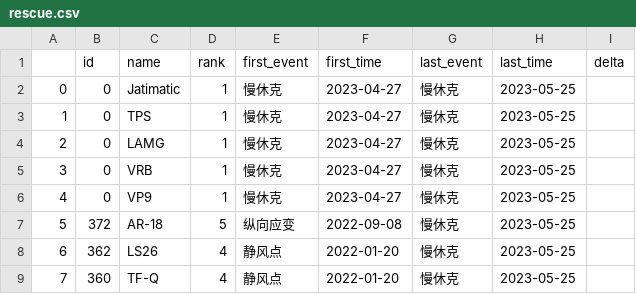
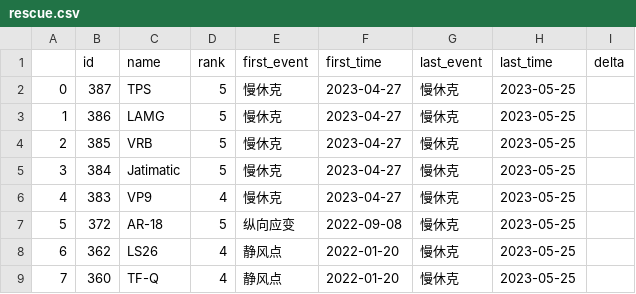
Before and after one commit to gf-data-tools/GF_Data_Tools, a CSV file: rescue_event_history/rescue.csv, drawn as a sheet; only a part is shown.

```diff
--- a/rescue_event_history/rescue.csv
+++ b/rescue_event_history/rescue.csv
@@ -1,7 +1,7 @@
 ,id,name,rank,first_event,first_time,last_event,last_time,delta
-0,0,Jatimatic,1,慢休克,2023-04-27,慢休克,2023-05-25,
-1,0,TPS,1,慢休克,2023-04-27,慢休克,2023-05-25,
-2,0,LAMG,1,慢休克,2023-04-27,慢休克,2023-05-25,
-3,0,VRB,1,慢休克,2023-04-27,慢休克,2023-05-25,
-4,0,VP9,1,慢休克,2023-04-27,慢休克,2023-05-25,
+0,387,TPS,5,慢休克,2023-04-27,慢休克,2023-05-25,
+1,386,LAMG,5,慢休克,2023-04-27,慢休克,2023-05-25,
+2,385,VRB,5,慢休克,2023-04-27,慢休克,2023-05-25,
+3,384,Jatimatic,5,慢休克,2023-04-27,慢休克,2023-05-25,
+4,383,VP9,4,慢休克,2023-04-27,慢休克,2023-05-25,
 5,372,AR-18,5,纵向应变,2022-09-08,慢休克,2023-05-25,
```
Also changed, not shown: 4 other files.
